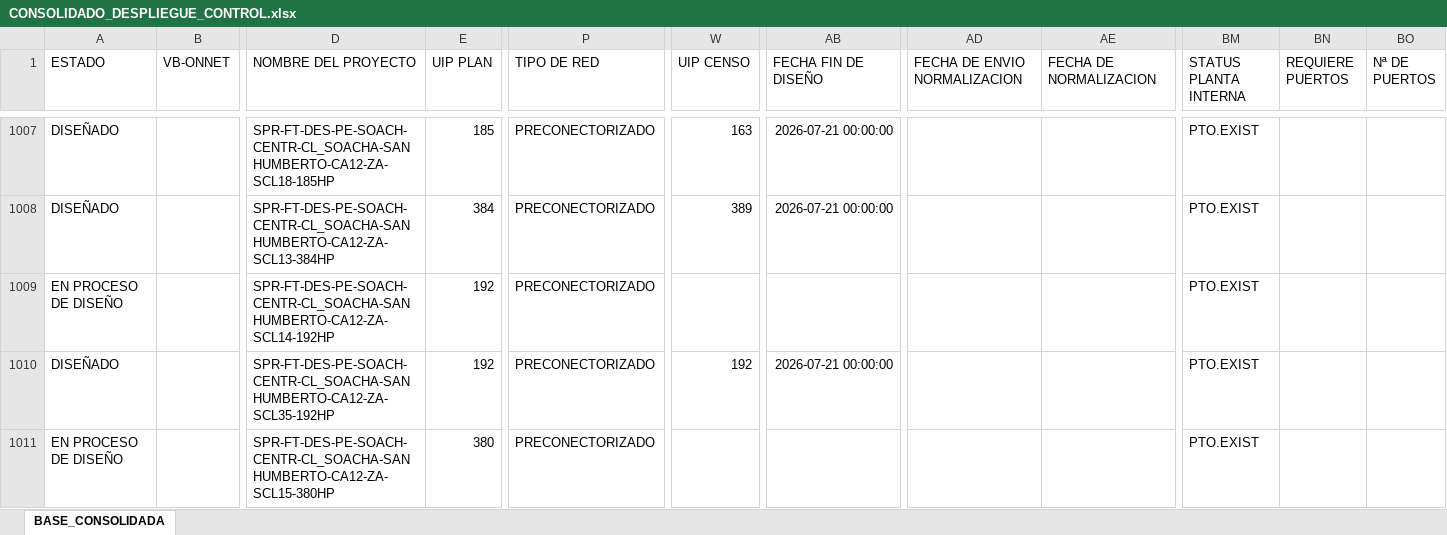
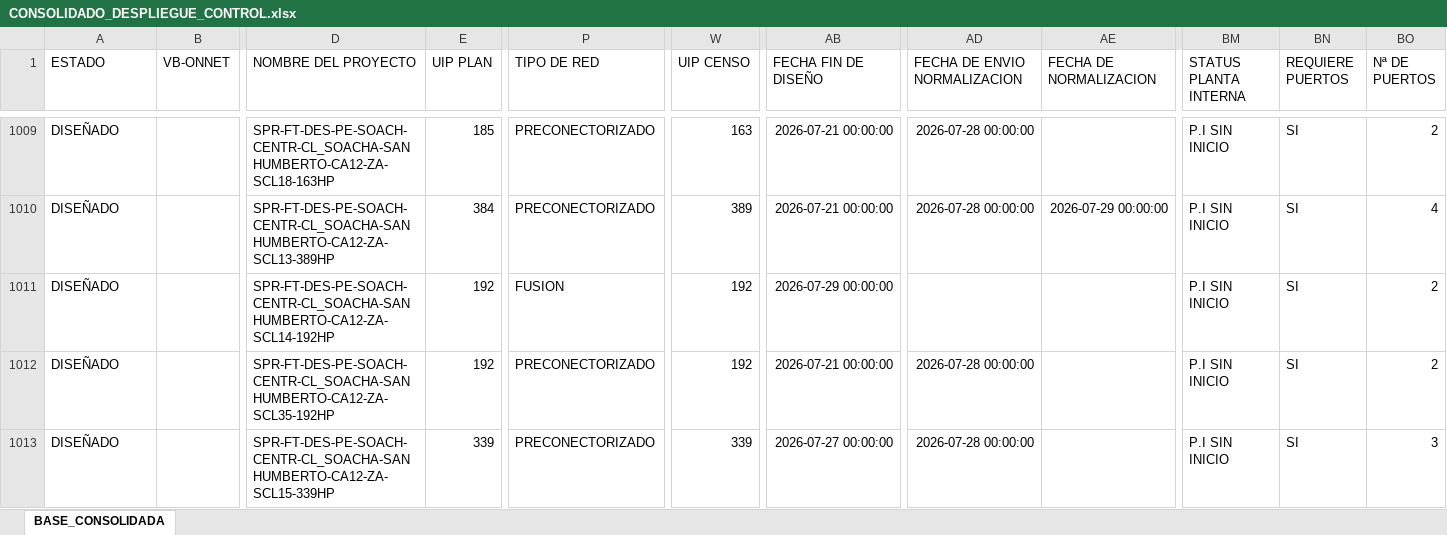
Before and after one commit to luismendoza0523-source/Dashboard-streamlit_app.py, an Excel workbook: CONSOLIDADO_DESPLIEGUE_CONTROL.xlsx, sheet BASE_CONSOLIDADA, drawn as a sheet; only a part is shown, gaps mark what is left out; values as stored, in another font and other column widths than the file's, no borders; addresses are those after the commit; the diff covers the shown part only; the diff names each change by its address in the sheet, - before the commit and + after, or states it on an @@ line.

```diff
--- a/CONSOLIDADO_DESPLIEGUE_CONTROL.xlsx (sheet BASE_CONSOLIDADA)
+++ b/CONSOLIDADO_DESPLIEGUE_CONTROL.xlsx (sheet BASE_CONSOLIDADA)
-D1009 (NOMBRE DEL PROYECTO): SPR-FT-DES-PE-SOACH-CENTR-CL_SOACHA-SAN HUMBERTO-CA12-ZA-SCL18-185HP
+D1009 (NOMBRE DEL PROYECTO): SPR-FT-DES-PE-SOACH-CENTR-CL_SOACHA-SAN HUMBERTO-CA12-ZA-SCL18-163HP
-AD1009:AD1010 (FECHA DE ENVIO NORMALIZACION): (empty)
+AD1009:AD1010 (FECHA DE ENVIO NORMALIZACION): 2026-07-28 00:00:00
-BM1009:BM1013 (STATUS PLANTA INTERNA): PTO.EXIST
+BM1009:BM1013 (STATUS PLANTA INTERNA): P.I SIN INICIO
-BN1009:BN1013 (REQUIERE PUERTOS): (empty)
+BN1009:BN1013 (REQUIERE PUERTOS): SI
-BO1009 (Nª DE PUERTOS): (empty)
+BO1009 (Nª DE PUERTOS): 2
-D1010 (NOMBRE DEL PROYECTO): SPR-FT-DES-PE-SOACH-CENTR-CL_SOACHA-SAN HUMBERTO-CA12-ZA-SCL13-384HP
+D1010 (NOMBRE DEL PROYECTO): SPR-FT-DES-PE-SOACH-CENTR-CL_SOACHA-SAN HUMBERTO-CA12-ZA-SCL13-389HP
-AE1010 (FECHA DE NORMALIZACION): (empty)
+AE1010 (FECHA DE NORMALIZACION): 2026-07-29 00:00:00
-BO1010 (Nª DE PUERTOS): (empty)
+BO1010 (Nª DE PUERTOS): 4
-A1011 (ESTADO): EN PROCESO DE DISEÑO
+A1011 (ESTADO): DISEÑADO
-P1011 (TIPO DE RED): PRECONECTORIZADO
+P1011 (TIPO DE RED): FUSION
-W1011 (UIP CENSO): (empty)
+W1011 (UIP CENSO): 192
-AB1011 (FECHA FIN DE DISEÑO): (empty)
+AB1011 (FECHA FIN DE DISEÑO): 2026-07-29 00:00:00
-BO1011:BO1012 (Nª DE PUERTOS): (empty)
+BO1011:BO1012 (Nª DE PUERTOS): 2
-AD1012:AD1013 (FECHA DE ENVIO NORMALIZACION): (empty)
+AD1012:AD1013 (FECHA DE ENVIO NORMALIZACION): 2026-07-28 00:00:00
-A1013 (ESTADO): EN PROCESO DE DISEÑO
+A1013 (ESTADO): DISEÑADO
-D1013 (NOMBRE DEL PROYECTO): SPR-FT-DES-PE-SOACH-CENTR-CL_SOACHA-SAN HUMBERTO-CA12-ZA-SCL15-380HP
+D1013 (NOMBRE DEL PROYECTO): SPR-FT-DES-PE-SOACH-CENTR-CL_SOACHA-SAN HUMBERTO-CA12-ZA-SCL15-339HP
-E1013 (UIP PLAN): 380
+E1013 (UIP PLAN): 339
-W1013 (UIP CENSO): (empty)
+W1013 (UIP CENSO): 339
-AB1013 (FECHA FIN DE DISEÑO): (empty)
+AB1013 (FECHA FIN DE DISEÑO): 2026-07-27 00:00:00
-BO1013 (Nª DE PUERTOS): (empty)
+BO1013 (Nª DE PUERTOS): 3
```
Also changed, not shown: 10 added rows, 8 removed rows and 1199 edited cells elsewhere in this sheet.
